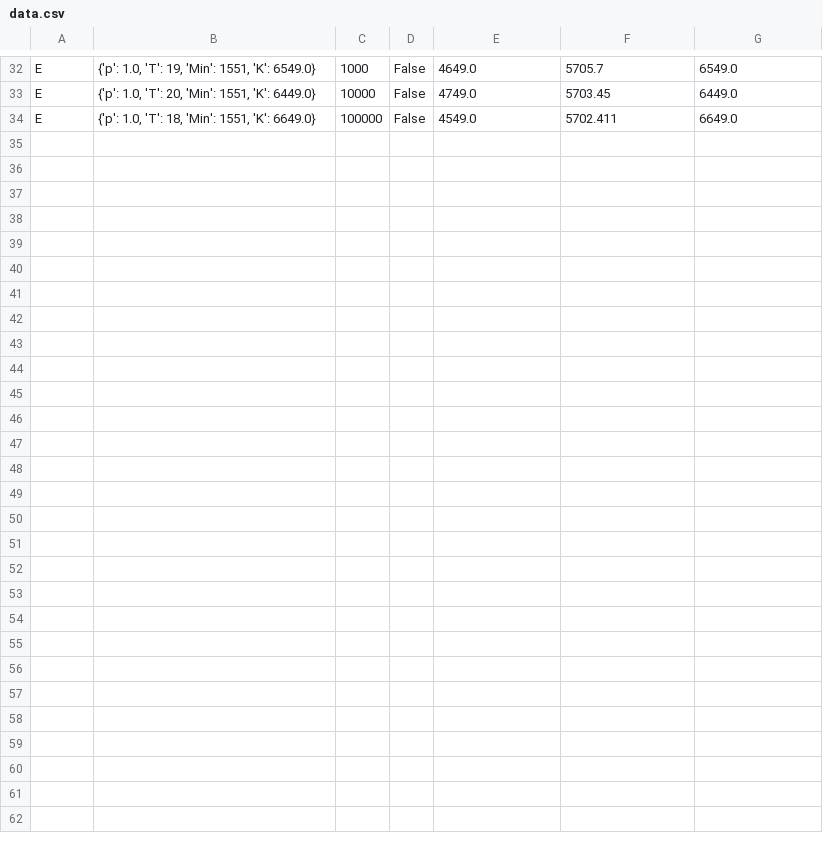
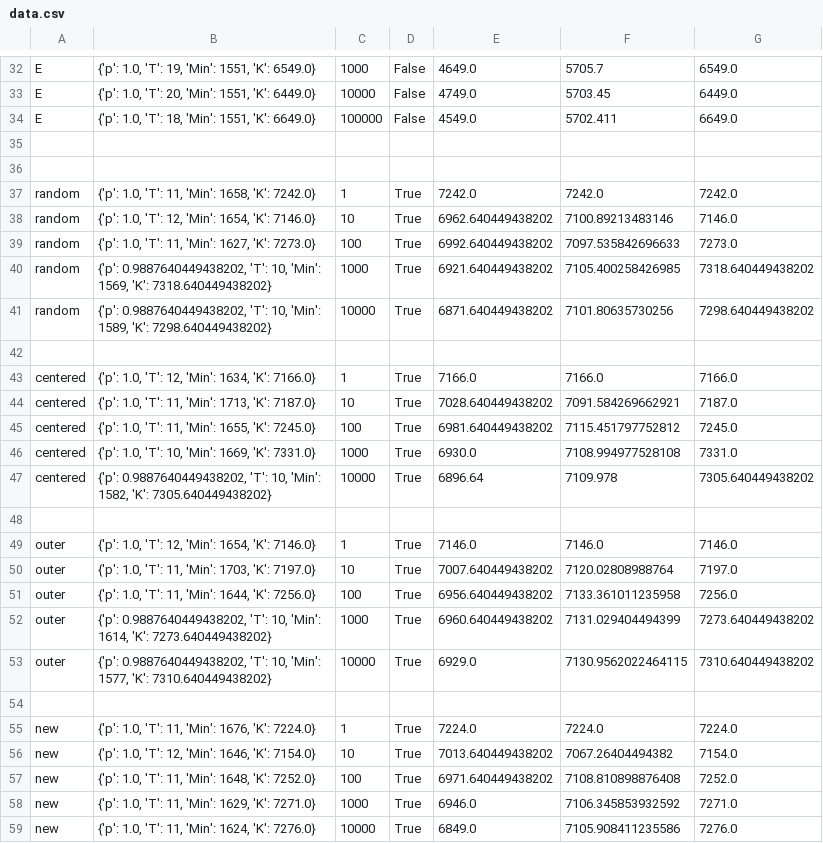
Before and after one commit to StefanvdBerg00/BetaRail, a CSV file: results/data.csv, drawn as a sheet; only a part is shown, gaps mark what is left out; the diff names each change by its address in the sheet, - before the commit and + after, or states it on an @@ line.

```diff
--- a/results/data.csv
+++ b/results/data.csv
+row 35: (empty)
+row 36: (empty)
+row 37: random | {'p': 1.0, 'T': 11, 'Min': 1658, 'K': 7242.0} | 1 | True | 7242.0 | 7242.0 | 7242.0
+row 38: random | {'p': 1.0, 'T': 12, 'Min': 1654, 'K': 7146.0} | 10 | True | 6962.640449438202 | 7100.89213483146 | 7146.0
+row 39: random | {'p': 1.0, 'T': 11, 'Min': 1627, 'K': 7273.0} | 100 | True | 6992.640449438202 | 7097.535842696633 | 7273.0
+row 40: random | {'p': 0.9887640449438202, 'T': 10, 'Min': 1569, 'K': 7318.640449438202} | 1000 | True | 6921.640449438202 | 7105.400258426985 | 7318.640449438202
+row 41: random | {'p': 0.9887640449438202, 'T': 10, 'Min': 1589, 'K': 7298.640449438202} | 10000 | True | 6871.640449438202 | 7101.80635730256 | 7298.640449438202
+row 42: (empty)
+row 43: centered | {'p': 1.0, 'T': 12, 'Min': 1634, 'K': 7166.0} | 1 | True | 7166.0 | 7166.0 | 7166.0
+row 44: centered | {'p': 1.0, 'T': 11, 'Min': 1713, 'K': 7187.0} | 10 | True | 7028.640449438202 | 7091.584269662921 | 7187.0
+row 45: centered | {'p': 1.0, 'T': 11, 'Min': 1655, 'K': 7245.0} | 100 | True | 6981.640449438202 | 7115.451797752812 | 7245.0
+row 46: centered | {'p': 1.0, 'T': 10, 'Min': 1669, 'K': 7331.0} | 1000 | True | 6930.0 | 7108.994977528108 | 7331.0
+row 47: centered | {'p': 0.9887640449438202, 'T': 10, 'Min': 1582, 'K': 7305.640449438202} | 10000 | True | 6896.64 | 7109.978 | 7305.640449438202
+row 48: (empty)
+row 49: outer | {'p': 1.0, 'T': 12, 'Min': 1654, 'K': 7146.0} | 1 | True | 7146.0 | 7146.0 | 7146.0
+row 50: outer | {'p': 1.0, 'T': 11, 'Min': 1703, 'K': 7197.0} | 10 | True | 7007.640449438202 | 7120.02808988764 | 7197.0
+row 51: outer | {'p': 1.0, 'T': 11, 'Min': 1644, 'K': 7256.0} | 100 | True | 6956.640449438202 | 7133.361011235958 | 7256.0
+row 52: outer | {'p': 0.9887640449438202, 'T': 10, 'Min': 1614, 'K': 7273.640449438202} | 1000 | True | 6960.640449438202 | 7131.029404494399 | 7273.640449438202
+row 53: outer | {'p': 0.9887640449438202, 'T': 10, 'Min': 1577, 'K': 7310.640449438202} | 10000 | True | 6929.0 | 7130.9562022464115 | 7310.640449438202
+row 54: (empty)
+row 55: new | {'p': 1.0, 'T': 11, 'Min': 1676, 'K': 7224.0} | 1 | True | 7224.0 | 7224.0 | 7224.0
+row 56: new | {'p': 1.0, 'T': 12, 'Min': 1646, 'K': 7154.0} | 10 | True | 7013.640449438202 | 7067.26404494382 | 7154.0
+row 57: new | {'p': 1.0, 'T': 11, 'Min': 1648, 'K': 7252.0} | 100 | True | 6971.640449438202 | 7108.810898876408 | 7252.0
+row 58: new | {'p': 1.0, 'T': 11, 'Min': 1629, 'K': 7271.0} | 1000 | True | 6946.0 | 7106.345853932592 | 7271.0
+row 59: new | {'p': 1.0, 'T': 11, 'Min': 1624, 'K': 7276.0} | 10000 | True | 6849.0 | 7105.908411235586 | 7276.0
```
Also changed, not shown: results/solution.csv, 12 other files.
